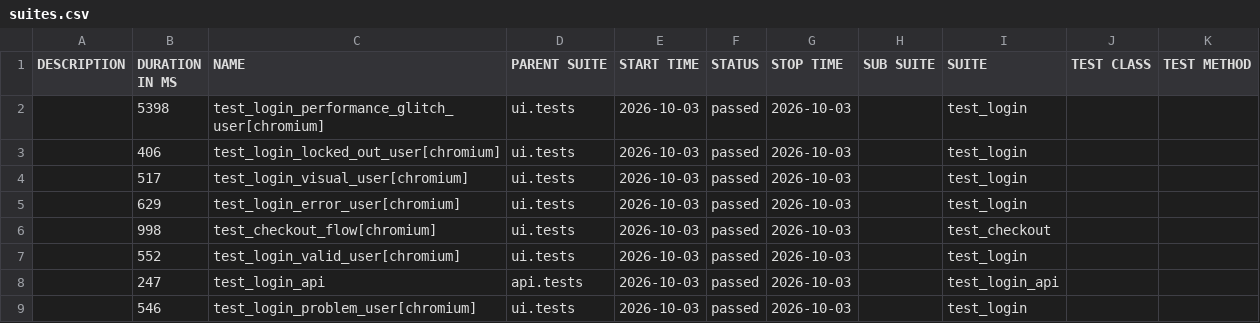
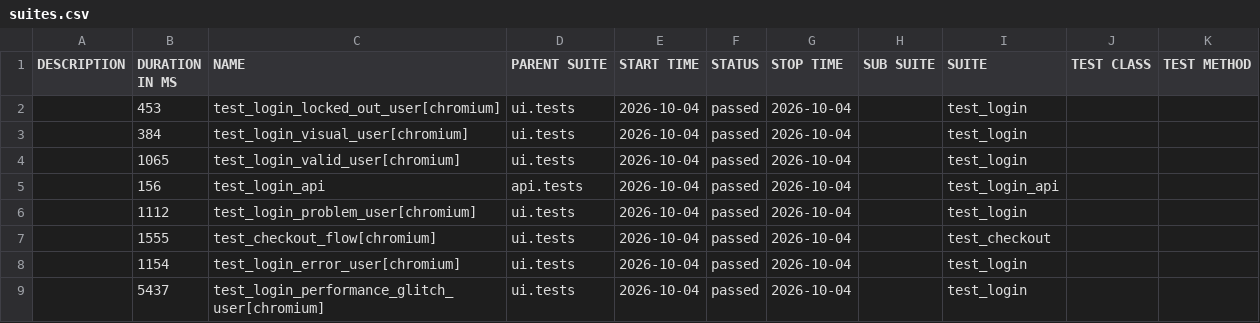
Before and after one commit to bichvt233/fv-automation-framework, a CSV file: data/suites.csv, drawn as a sheet.

```diff
--- a/data/suites.csv
+++ b/data/suites.csv
@@ -1,9 +1,9 @@
 "DESCRIPTION","DURATION IN MS","NAME","PARENT SUITE","START TIME","STATUS","STOP TIME","SUB SUITE","SUITE","TEST CLASS","TEST METHOD"
-"","5398","test_login_performance_glitch_user[chromium]","ui.tests","2026-10-03","passed","2026-10-03","","test_login","",""
-"","406","test_login_locked_out_user[chromium]","ui.tests","2026-10-03","passed","2026-10-03","","test_login","",""
-"","517","test_login_visual_user[chromium]","ui.tests","2026-10-03","passed","2026-10-03","","test_login","",""
-"","629","test_login_error_user[chromium]","ui.tests","2026-10-03","passed","2026-10-03","","test_login","",""
-"","998","test_checkout_flow[chromium]","ui.tests","2026-10-03","passed","2026-10-03","","test_checkout","",""
-"","552","test_login_valid_user[chromium]","ui.tests","2026-10-03","passed","2026-10-03","","test_login","",""
-"","247","test_login_api","api.tests","2026-10-03","passed","2026-10-03","","test_login_api","",""
-"","546","test_login_problem_user[chromium]","ui.tests","2026-10-03","passed","2026-10-03","","test_login","",""
+"","453","test_login_locked_out_user[chromium]","ui.tests","2026-10-04","passed","2026-10-04","","test_login","",""
+"","384","test_login_visual_user[chromium]","ui.tests","2026-10-04","passed","2026-10-04","","test_login","",""
+"","1065","test_login_valid_user[chromium]","ui.tests","2026-10-04","passed","2026-10-04","","test_login","",""
+"","156","test_login_api","api.tests","2026-10-04","passed","2026-10-04","","test_login_api","",""
+"","1112","test_login_problem_user[chromium]","ui.tests","2026-10-04","passed","2026-10-04","","test_login","",""
+"","1555","test_checkout_flow[chromium]","ui.tests","2026-10-04","passed","2026-10-04","","test_checkout","",""
+"","1154","test_login_error_user[chromium]","ui.tests","2026-10-04","passed","2026-10-04","","test_login","",""
+"","5437","test_login_performance_glitch_user[chromium]","ui.tests","2026-10-04","passed","2026-10-04","","test_login","",""
```
Also changed, not shown: 30 other files.
